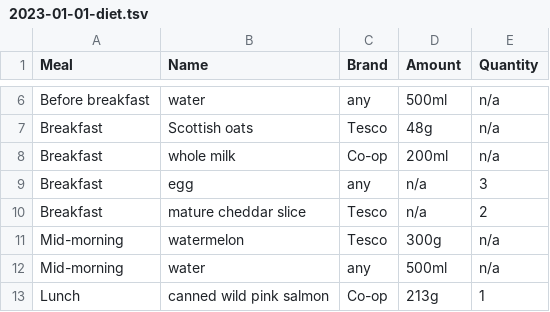
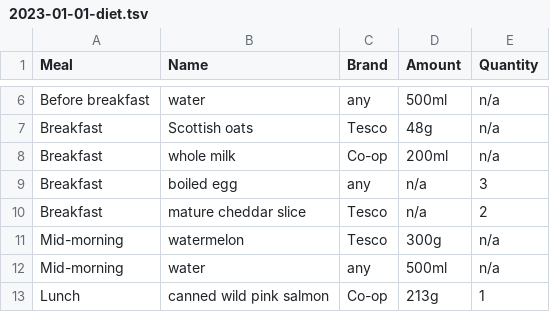
Before and after one commit to kaisdukes/health-tracker, a TSV file: data/diet/2023-01-01-diet.tsv, drawn as a sheet; only a part is shown, gaps mark what is left out.

Commit message:
egg -> boiled egg

```diff
--- a/data/diet/2023-01-01-diet.tsv
+++ b/data/diet/2023-01-01-diet.tsv
@@ -8,3 +8,3 @@ Breakfast	Scottish oats	Tesco	48g	n/a
 Breakfast	whole milk	Co-op	200ml	n/a
-Breakfast	egg	any	n/a	3
+Breakfast	boiled egg	any	n/a	3
 Breakfast	mature cheddar slice	Tesco	n/a	2
```
Also changed, not shown: data/diet/2023-01-04-diet.tsv, data/diet/2023-01-05-diet.tsv, 7 other files.
